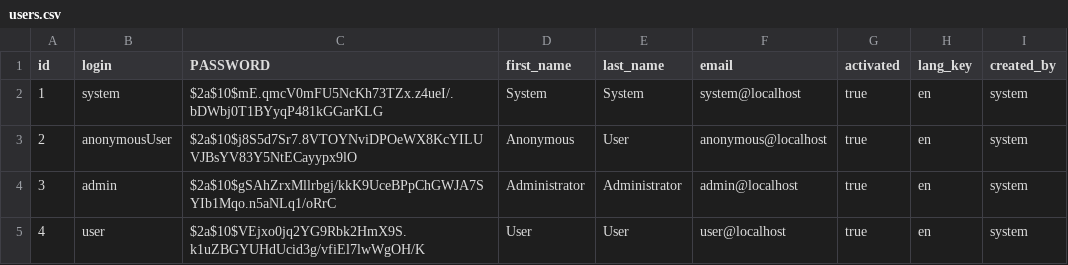
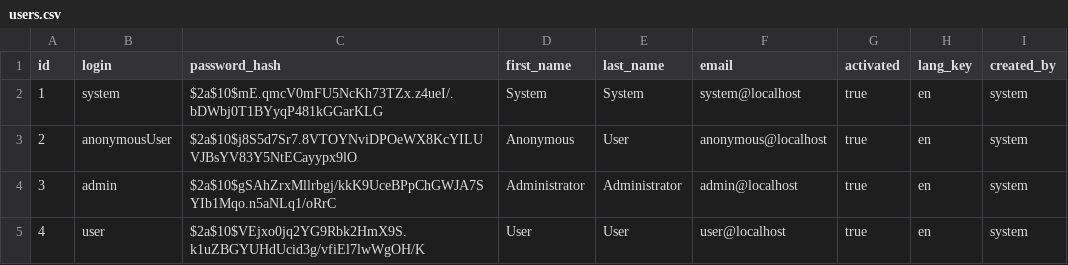
Before and after one commit to stealthdev88/jhipster-sample-app, a CSV file: src/main/resources/config/liquibase/users.csv, drawn as a sheet.

```diff
--- a/src/main/resources/config/liquibase/users.csv
+++ b/src/main/resources/config/liquibase/users.csv
@@ -1,2 +1,2 @@
-id;login;PASSWORD;first_name;last_name;email;activated;lang_key;created_by
+id;login;password_hash;first_name;last_name;email;activated;lang_key;created_by
 1;system;$2a$10$mE.qmcV0mFU5NcKh73TZx.z4ueI/.bDWbj0T1BYyqP481kGGarKLG;System;System;system@localhost;true;en;system
```
Also changed, not shown: 29 other files.
